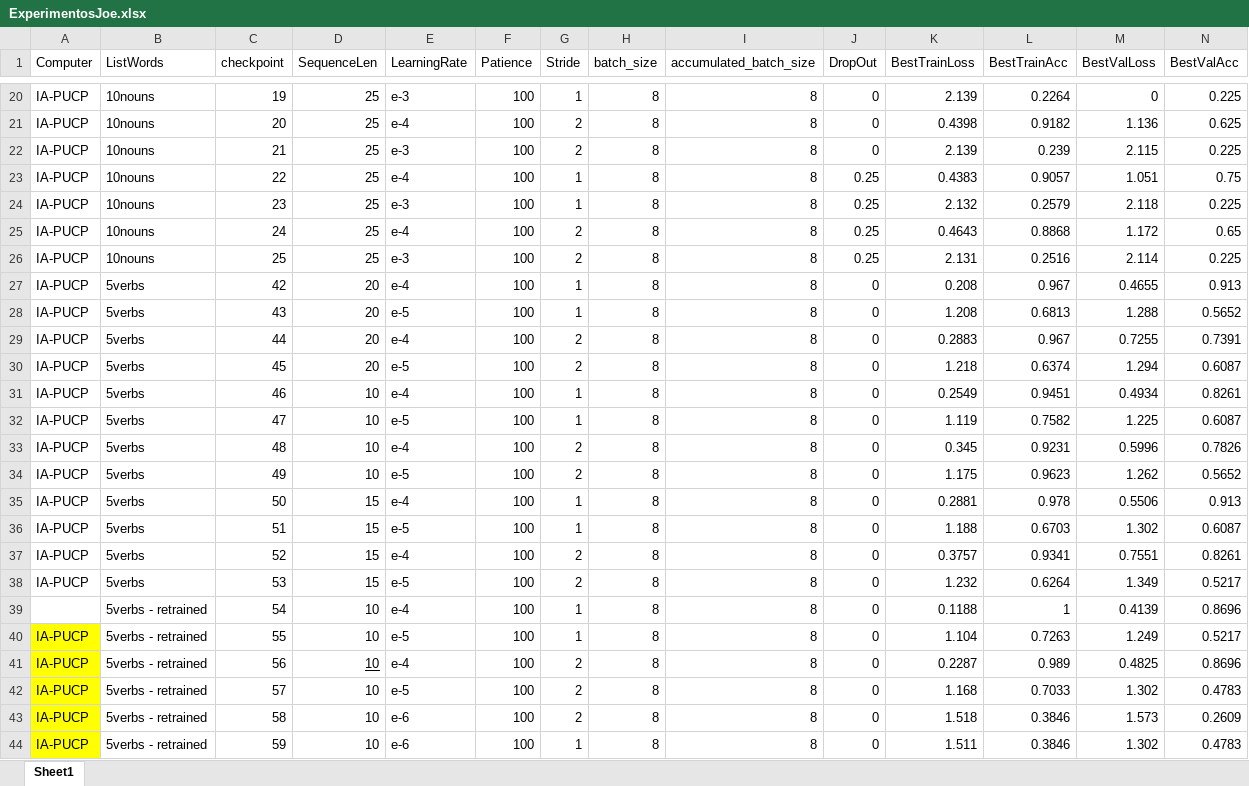
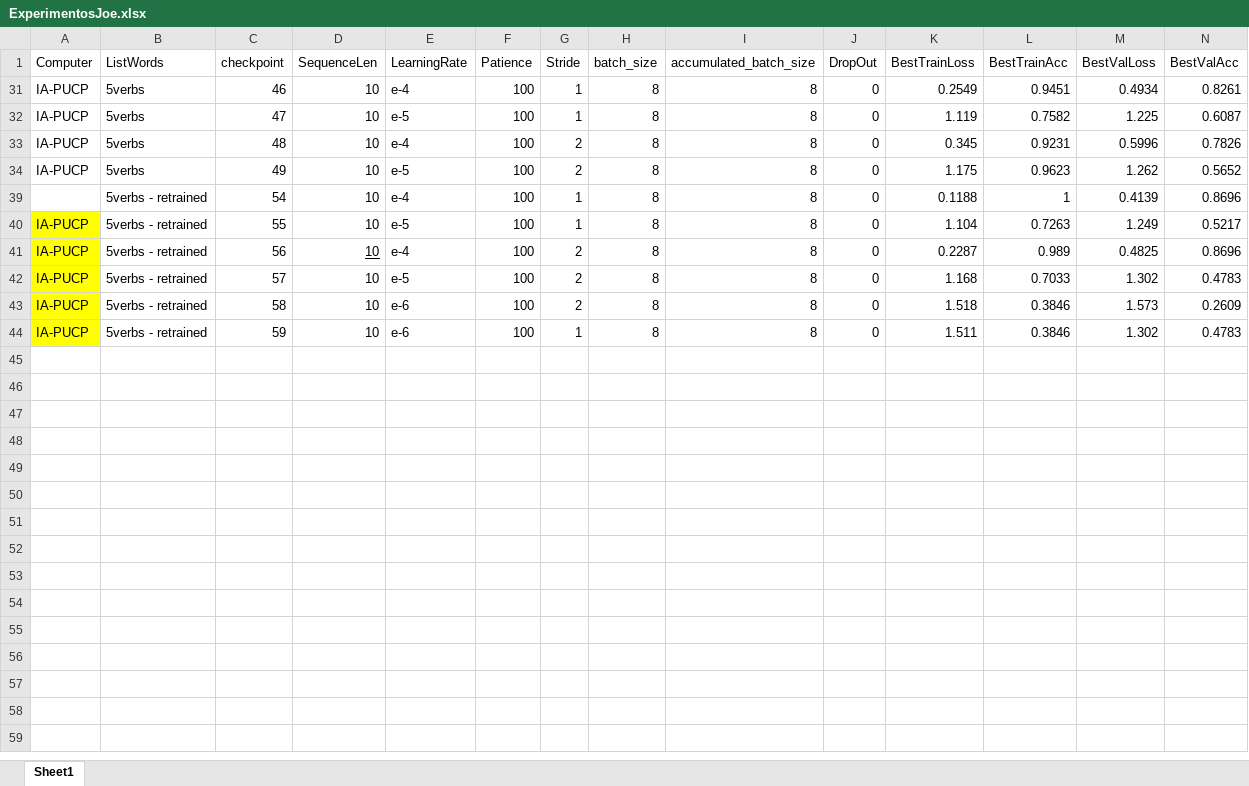
Before and after one commit to gissemari/PeruvianSignLanguage, an Excel workbook: ExperimentosJoe.xlsx, sheet Sheet1, drawn as a sheet; only a part is shown, gaps mark what is left out; values as stored, in another font and other column widths than the file's, no borders; rows hold the shown columns only; the diff covers the shown part only; the diff names each change by its address in the sheet, - before the commit and + after, or states it on an @@ line.

Commit message:
experiments uploaded outdate

```diff
--- a/ExperimentosJoe.xlsx (sheet Sheet1)
+++ b/ExperimentosJoe.xlsx (sheet Sheet1)
@@ row 20 hidden: IA-PUCP | 10nouns | 19 | 25 | e-3 | 100 | 1 | 8 | 8 | 0 | 2.139 | 0.2264 | 0 | 0.225 @@
@@ row 21 hidden: IA-PUCP | 10nouns | 20 | 25 | e-4 | 100 | 2 | 8 | 8 | 0 | 0.4398 | 0.9182 | 1.136 | 0.625 @@
@@ row 22 hidden: IA-PUCP | 10nouns | 21 | 25 | e-3 | 100 | 2 | 8 | 8 | 0 | 2.139 | 0.239 | 2.115 | 0.225 @@
@@ row 23 hidden: IA-PUCP | 10nouns | 22 | 25 | e-4 | 100 | 1 | 8 | 8 | 0.25 | 0.4383 | 0.9057 | 1.051 | 0.75 @@
@@ row 24 hidden: IA-PUCP | 10nouns | 23 | 25 | e-3 | 100 | 1 | 8 | 8 | 0.25 | 2.132 | 0.2579 | 2.118 | 0.225 @@
@@ row 25 hidden: IA-PUCP | 10nouns | 24 | 25 | e-4 | 100 | 2 | 8 | 8 | 0.25 | 0.4643 | 0.8868 | 1.172 | 0.65 @@
@@ row 26 hidden: IA-PUCP | 10nouns | 25 | 25 | e-3 | 100 | 2 | 8 | 8 | 0.25 | 2.131 | 0.2516 | 2.114 | 0.225 @@
@@ row 27 hidden: IA-PUCP | 5verbs | 42 | 20 | e-4 | 100 | 1 | 8 | 8 | 0 | 0.208 | 0.967 | 0.4655 | 0.913 @@
@@ row 28 hidden: IA-PUCP | 5verbs | 43 | 20 | e-5 | 100 | 1 | 8 | 8 | 0 | 1.208 | 0.6813 | 1.288 | 0.5652 @@
@@ row 29 hidden: IA-PUCP | 5verbs | 44 | 20 | e-4 | 100 | 2 | 8 | 8 | 0 | 0.2883 | 0.967 | 0.7255 | 0.7391 @@
@@ row 30 hidden: IA-PUCP | 5verbs | 45 | 20 | e-5 | 100 | 2 | 8 | 8 | 0 | 1.218 | 0.6374 | 1.294 | 0.6087 @@
@@ row 35 hidden: IA-PUCP | 5verbs | 50 | 15 | e-4 | 100 | 1 | 8 | 8 | 0 | 0.2881 | 0.978 | 0.5506 | 0.913 @@
@@ row 36 hidden: IA-PUCP | 5verbs | 51 | 15 | e-5 | 100 | 1 | 8 | 8 | 0 | 1.188 | 0.6703 | 1.302 | 0.6087 @@
@@ row 37 hidden: IA-PUCP | 5verbs | 52 | 15 | e-4 | 100 | 2 | 8 | 8 | 0 | 0.3757 | 0.9341 | 0.7551 | 0.8261 @@
@@ row 38 hidden: IA-PUCP | 5verbs | 53 | 15 | e-5 | 100 | 2 | 8 | 8 | 0 | 1.232 | 0.6264 | 1.349 | 0.5217 @@
```
Also changed, not shown: 36 hidden or unhidden rows elsewhere in this sheet, 5 other files.
